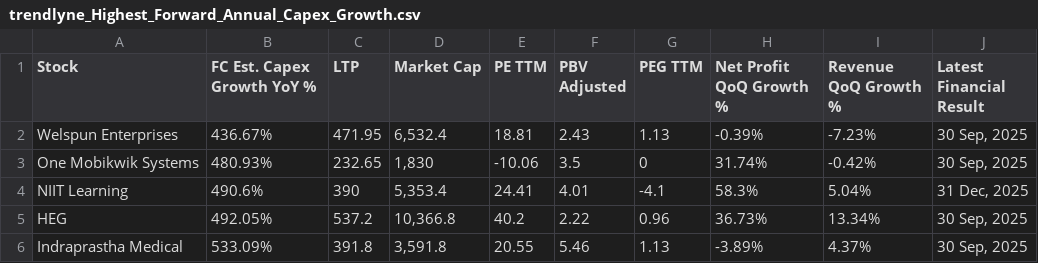
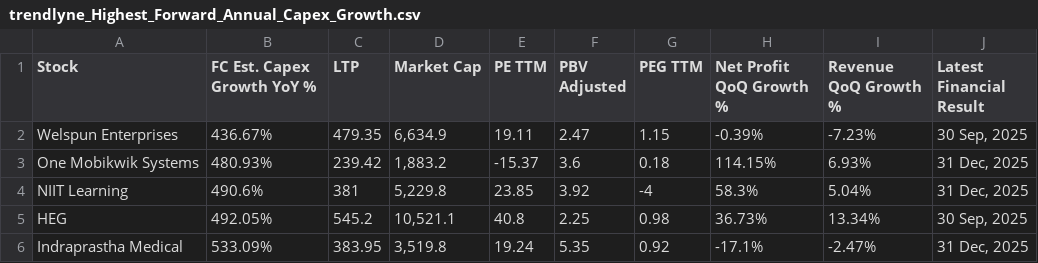
Before and after one commit to Anupamvm/mCube-ai, a CSV file: trendlyne_data/forecaster/trendlyne_Highest_Forward_Annual_Capex_Growth.csv, drawn as a sheet; only a part is shown; the diff covers the shown part only.

```diff
--- a/trendlyne_data/forecaster/trendlyne_Highest_Forward_Annual_Capex_Growth.csv
+++ b/trendlyne_data/forecaster/trendlyne_Highest_Forward_Annual_Capex_Growth.csv
@@ -1,6 +1,6 @@
 Stock,FC Est. Capex Growth YoY %,LTP,Market Cap,PE TTM,PBV Adjusted,PEG TTM,Net Profit QoQ Growth %,Revenue QoQ Growth %,Latest Financial Result
-Welspun Enterprises,436.67%,471.95,"6,532.4",18.81,2.43,1.13,-0.39%,-7.23%,"30 Sep, 2025"
-One Mobikwik Systems,480.93%,232.65,"1,830",-10.06,3.5,0,31.74%,-0.42%,"30 Sep, 2025"
-NIIT Learning,490.6%,390,"5,353.4",24.41,4.01,-4.1,58.3%,5.04%,"31 Dec, 2025"
-HEG,492.05%,537.2,"10,366.8",40.2,2.22,0.96,36.73%,13.34%,"30 Sep, 2025"
-Indraprastha Medical,533.09%,391.8,"3,591.8",20.55,5.46,1.13,-3.89%,4.37%,"30 Sep, 2025"
+Welspun Enterprises,436.67%,479.35,"6,634.9",19.11,2.47,1.15,-0.39%,-7.23%,"30 Sep, 2025"
+One Mobikwik Systems,480.93%,239.42,"1,883.2",-15.37,3.6,0.18,114.15%,6.93%,"31 Dec, 2025"
+NIIT Learning,490.6%,381,"5,229.8",23.85,3.92,-4,58.3%,5.04%,"31 Dec, 2025"
+HEG,492.05%,545.2,"10,521.1",40.8,2.25,0.98,36.73%,13.34%,"30 Sep, 2025"
+Indraprastha Medical,533.09%,383.95,"3,519.8",19.24,5.35,0.92,-17.1%,-2.47%,"31 Dec, 2025"
```
Also changed, not shown: 1 added row, 1 removed row and 91 edited cells elsewhere in this file, trendlyne_data/forecaster/trendlyne_Beat_Quarter_Net_Income_Estimates.csv, trendlyne_data/forecaster/trendlyne_Beat_Quarter_Revenue_Estimates.csv, 51 other files.
